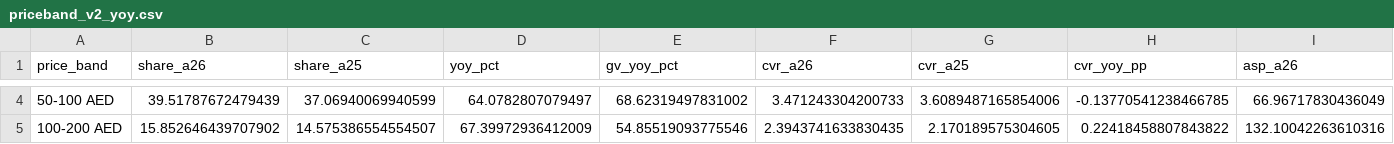
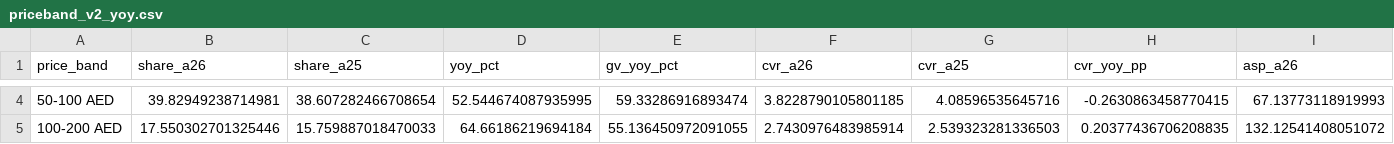
Before and after one commit to kashish11-lgtm/Kashish-Storage-Dashboard-View, a CSV file: analysis/priceband_v2_yoy.csv, drawn as a sheet; only a part is shown, gaps mark what is left out; the diff covers the shown part only; the diff names each change by its address in the sheet, - before the commit and + after, or states it on an @@ line.

```diff
--- a/analysis/priceband_v2_yoy.csv
+++ b/analysis/priceband_v2_yoy.csv
-B4 (share_a26): 39.51787672479439
+B4 (share_a26): 39.82949238714981
-C4 (share_a25): 37.06940069940599
+C4 (share_a25): 38.607282466708654
-D4 (yoy_pct): 64.0782807079497
+D4 (yoy_pct): 52.544674087935995
-E4 (gv_yoy_pct): 68.62319497831002
+E4 (gv_yoy_pct): 59.33286916893474
-F4 (cvr_a26): 3.471243304200733
+F4 (cvr_a26): 3.8228790105801185
-G4 (cvr_a25): 3.6089487165854006
+G4 (cvr_a25): 4.08596535645716
-H4 (cvr_yoy_pp): -0.13770541238466785
+H4 (cvr_yoy_pp): -0.2630863458770415
-I4 (asp_a26): 66.96717830436049
+I4 (asp_a26): 67.13773118919993
-B5 (share_a26): 15.852646439707902
+B5 (share_a26): 17.550302701325446
-C5 (share_a25): 14.575386554554507
+C5 (share_a25): 15.759887018470033
-D5 (yoy_pct): 67.39972936412009
+D5 (yoy_pct): 64.66186219694184
-E5 (gv_yoy_pct): 54.85519093775546
+E5 (gv_yoy_pct): 55.136450972091055
-F5 (cvr_a26): 2.3943741633830435
+F5 (cvr_a26): 2.7430976483985914
-G5 (cvr_a25): 2.170189575304605
+G5 (cvr_a25): 2.539323281336503
-H5 (cvr_yoy_pp): 0.22418458807843822
+H5 (cvr_yoy_pp): 0.20377436706208835
-I5 (asp_a26): 132.10042263610316
+I5 (asp_a26): 132.12541408051072
```
Also changed, not shown: 92 edited cells elsewhere in this file, 10 other files.
